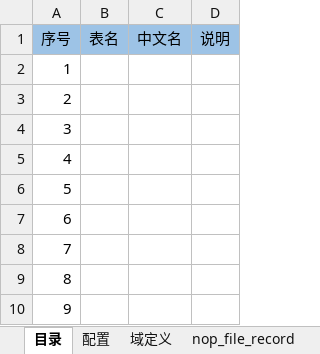
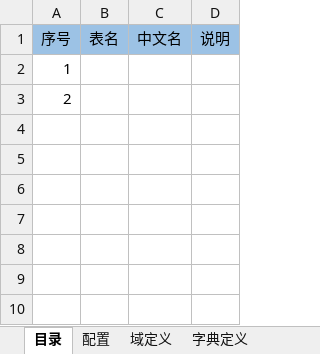
Before and after one commit to entropy-cloud/nop-entropy, an Excel workbook: nop-file/model/nop-file.orm.xlsx, sheet 目录, drawn as a sheet; values as stored, in another font and other column widths than the file's, no borders; the diff names each change by its address in the sheet, - before the commit and + after, or states it on an @@ line.

```diff
--- a/nop-file/model/nop-file.orm.xlsx (sheet 目录)
+++ b/nop-file/model/nop-file.orm.xlsx (sheet 目录)
+sheet tab: 字典定义
-row 4: 3
-row 5: 4
-row 6: 5
-row 7: 6
-row 8: 7
-row 9: 8
-row 10: 9
```
Also changed, not shown: sheet nop_file_record, sheet 配置, 2 other files.
